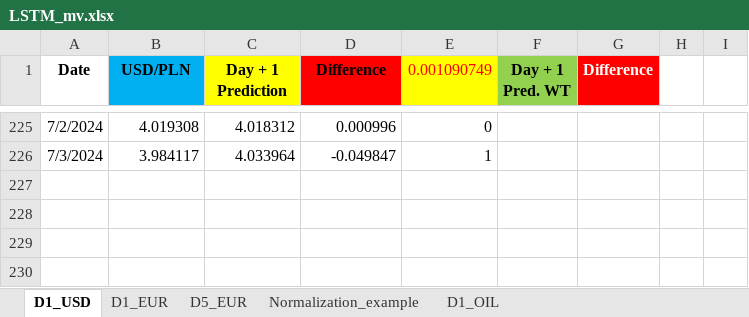
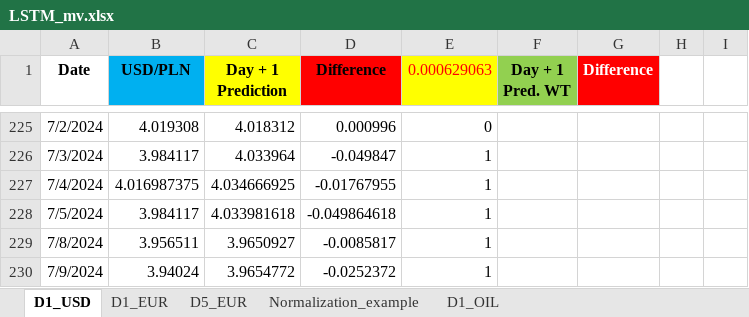
Before and after one commit to Mike7205/comm10, an Excel workbook: LSTM_mv.xlsx, sheet D1_USD, drawn as a sheet; only a part is shown, gaps mark what is left out; values as stored, in another font and other column widths than the file's, no borders; charts and pictures not drawn; the diff names each change by its address in the sheet, - before the commit and + after, or states it on an @@ line.

```diff
--- a/LSTM_mv.xlsx (sheet D1_USD)
+++ b/LSTM_mv.xlsx (sheet D1_USD)
-E1: 0.001090749
+E1: 0.000629063
+row 227: 7/4/2024 | 4.016987375 | 4.034666925 | -0.01767955 | 1
+row 228: 7/5/2024 | 3.984117 | 4.033981618 | -0.049864618 | 1
+row 229: 7/8/2024 | 3.956511 | 3.9650927 | -0.0085817 | 1
+row 230: 7/9/2024 | 3.94024 | 3.9654772 | -0.0252372 | 1
```
Also changed, not shown: sheet D1_EUR, sheet D5_EUR.
